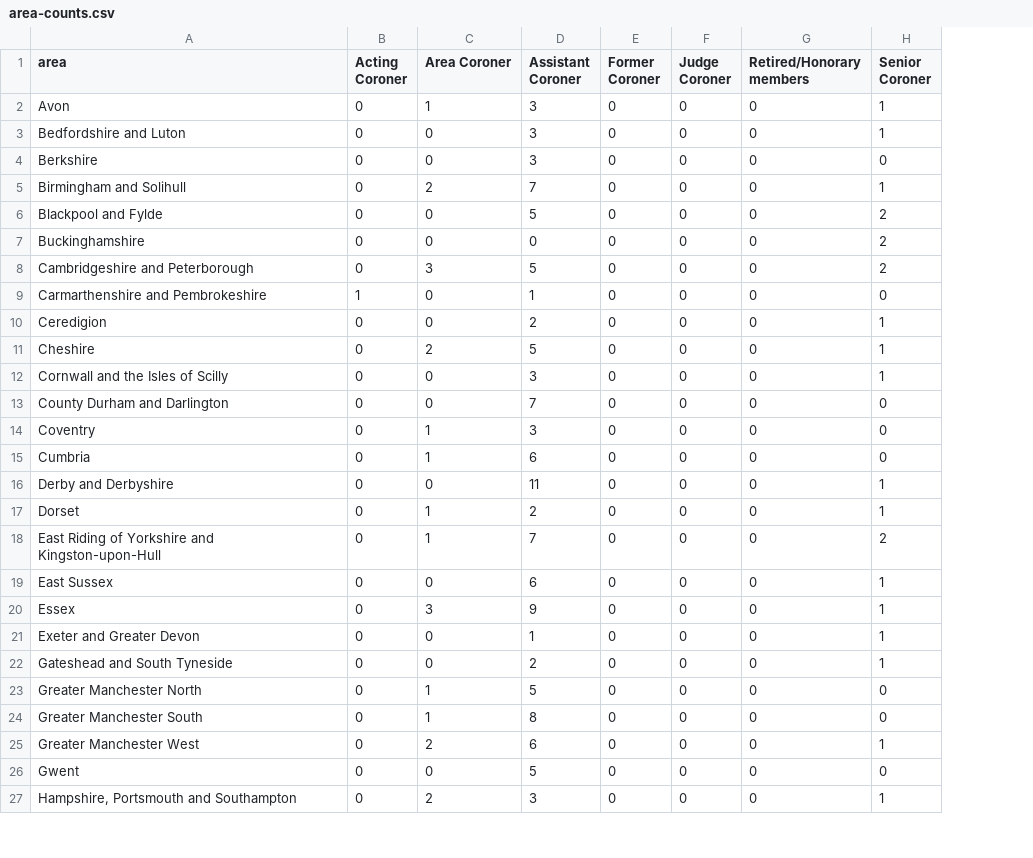
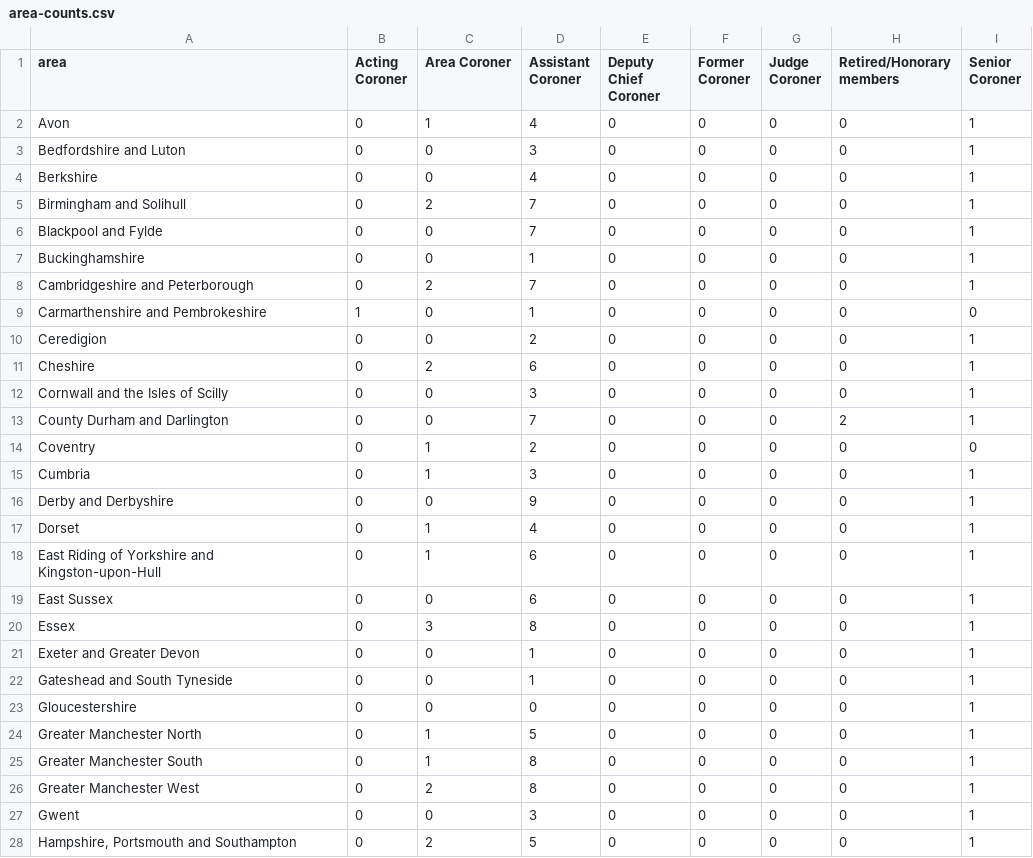
Before and after one commit to Mr-Helpful/preventable-deaths-scraper, a CSV file: src/analyse/counts/data/name/area-counts.csv, drawn as a sheet; only a part is shown; addresses are those after the commit; the diff covers the shown part only; the diff names each change by its address in the sheet, - before the commit and + after, or states it on an @@ line.

```diff
--- a/src/analyse/counts/data/name/area-counts.csv
+++ b/src/analyse/counts/data/name/area-counts.csv
+column E (Deputy Chief Coroner), rows 2-22: all 0; rows 24-28: all 0
-D2 (Assistant Coroner): 3
+D2 (Assistant Coroner): 4
-D4 (Assistant Coroner): 3
+D4 (Assistant Coroner): 4
-I4 (Senior Coroner): 0
+I4 (Senior Coroner): 1
-D6 (Assistant Coroner): 5
+D6 (Assistant Coroner): 7
-I6:I8 (Senior Coroner): 2
+I6:I8 (Senior Coroner): 1
-D7 (Assistant Coroner): 0
+D7 (Assistant Coroner): 1
-C8 (Area Coroner): 3
+C8 (Area Coroner): 2
-D8 (Assistant Coroner): 5
+D8 (Assistant Coroner): 7
-D11 (Assistant Coroner): 5
+D11 (Assistant Coroner): 6
-H13 (Retired/Honorary members): 0
+H13 (Retired/Honorary members): 2
-I13 (Senior Coroner): 0
+I13 (Senior Coroner): 1
-D14 (Assistant Coroner): 3
+D14 (Assistant Coroner): 2
-D15 (Assistant Coroner): 6
+D15 (Assistant Coroner): 3
-I15 (Senior Coroner): 0
+I15 (Senior Coroner): 1
-D16 (Assistant Coroner): 11
+D16 (Assistant Coroner): 9
-D17 (Assistant Coroner): 2
+D17 (Assistant Coroner): 4
-D18 (Assistant Coroner): 7
+D18 (Assistant Coroner): 6
-I18 (Senior Coroner): 2
+I18 (Senior Coroner): 1
-D20 (Assistant Coroner): 9
+D20 (Assistant Coroner): 8
-D22 (Assistant Coroner): 2
+D22 (Assistant Coroner): 1
+row 23: Gloucestershire | 0 | 0 | 0 | 0 | 0 | 0 | 0 | 1
-I24:I25 (Senior Coroner): 0
+I24:I25 (Senior Coroner): 1
-D26 (Assistant Coroner): 6
+D26 (Assistant Coroner): 8
-D27 (Assistant Coroner): 5
+D27 (Assistant Coroner): 3
-I27 (Senior Coroner): 0
+I27 (Senior Coroner): 1
-D28 (Assistant Coroner): 3
+D28 (Assistant Coroner): 5
```
Also changed, not shown: 1 removed row and 49 edited cells elsewhere in this file, src/analyse/counts/data/area/area-years.csv, src/analyse/counts/data/name/name-years.csv, 26 other files.
